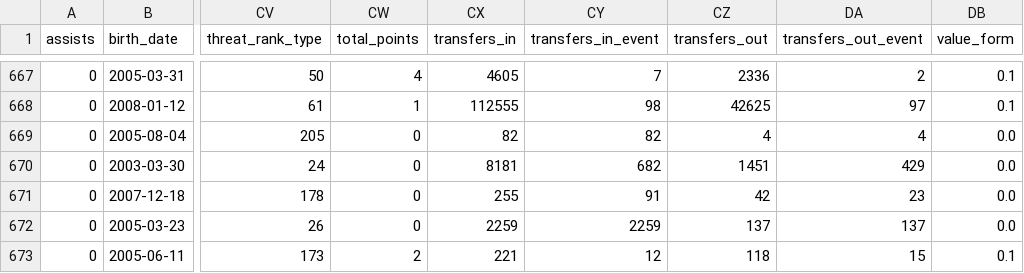
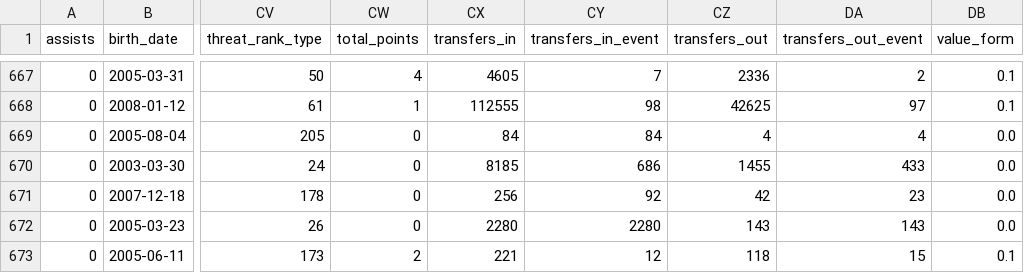
Before and after one commit to justinwaddy/schwaddy-fpl, a CSV file: data/players_raw_2026-27.csv, drawn as a sheet; only a part is shown, gaps mark what is left out; the diff names each change by its address in the sheet, - before the commit and + after, or states it on an @@ line.

```diff
--- a/data/players_raw_2026-27.csv
+++ b/data/players_raw_2026-27.csv
-CX669 (transfers_in): 82
+CX669 (transfers_in): 84
-CY669 (transfers_in_event): 82
+CY669 (transfers_in_event): 84
-CX670 (transfers_in): 8181
+CX670 (transfers_in): 8185
-CY670 (transfers_in_event): 682
+CY670 (transfers_in_event): 686
-CZ670 (transfers_out): 1451
+CZ670 (transfers_out): 1455
-DA670 (transfers_out_event): 429
+DA670 (transfers_out_event): 433
-CX671 (transfers_in): 255
+CX671 (transfers_in): 256
-CY671 (transfers_in_event): 91
+CY671 (transfers_in_event): 92
-CX672 (transfers_in): 2259
+CX672 (transfers_in): 2280
-CY672 (transfers_in_event): 2259
+CY672 (transfers_in_event): 2280
-CZ672 (transfers_out): 137
+CZ672 (transfers_out): 143
-DA672 (transfers_out_event): 137
+DA672 (transfers_out_event): 143
```
Also changed, not shown: data/gws_2026-27.csv, data/injuries_2026-27.csv, 13 other files.
